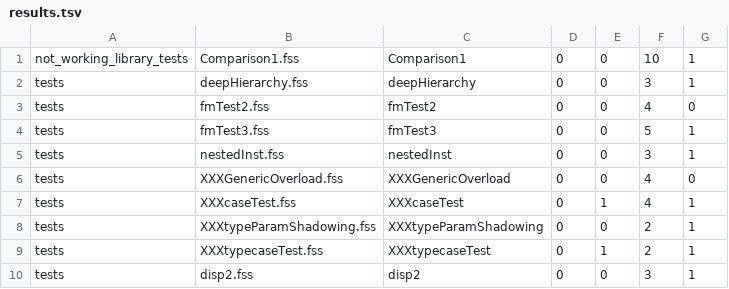
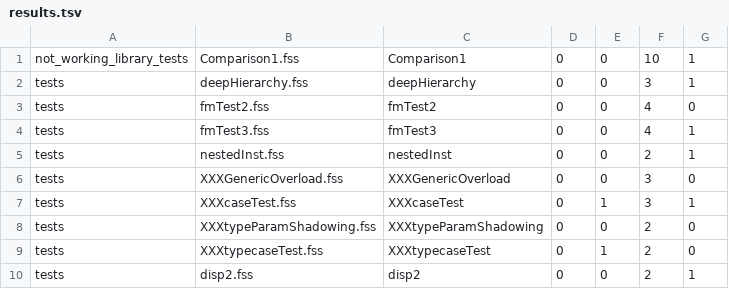
Before and after one commit to palimondo/fortress, a TSV file: explorations/compile-ladder/rung-default-rendering/post/results.tsv, drawn as a sheet.

```diff
--- a/explorations/compile-ladder/rung-default-rendering/post/results.tsv
+++ b/explorations/compile-ladder/rung-default-rendering/post/results.tsv
@@ -3,8 +3,8 @@ tests	deepHierarchy.fss	deepHierarchy	0	0	3	1
 tests	fmTest2.fss	fmTest2	0	0	4	0
-tests	fmTest3.fss	fmTest3	0	0	5	1
-tests	nestedInst.fss	nestedInst	0	0	3	1
-tests	XXXGenericOverload.fss	XXXGenericOverload	0	0	4	0
-tests	XXXcaseTest.fss	XXXcaseTest	0	1	4	1
-tests	XXXtypeParamShadowing.fss	XXXtypeParamShadowing	0	0	2	1
-tests	XXXtypecaseTest.fss	XXXtypecaseTest	0	1	2	1
-tests	disp2.fss	disp2	0	0	3	1
+tests	fmTest3.fss	fmTest3	0	0	4	1
+tests	nestedInst.fss	nestedInst	0	0	2	1
+tests	XXXGenericOverload.fss	XXXGenericOverload	0	0	3	0
+tests	XXXcaseTest.fss	XXXcaseTest	0	1	3	1
+tests	XXXtypeParamShadowing.fss	XXXtypeParamShadowing	0	0	2	0
+tests	XXXtypecaseTest.fss	XXXtypecaseTest	0	1	2	0
+tests	disp2.fss	disp2	0	0	2	1
```
Also changed, not shown: 20 other files.
